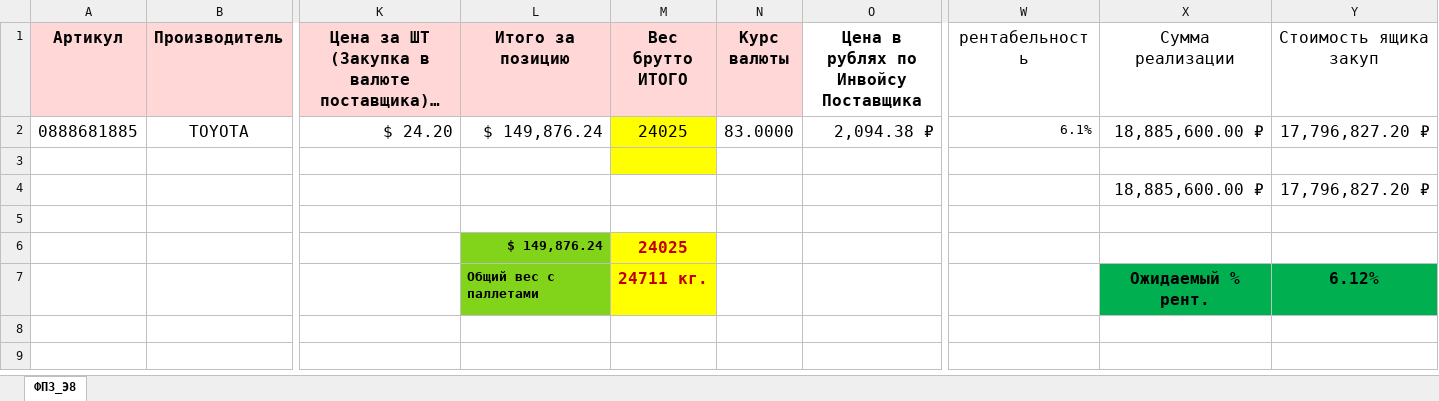
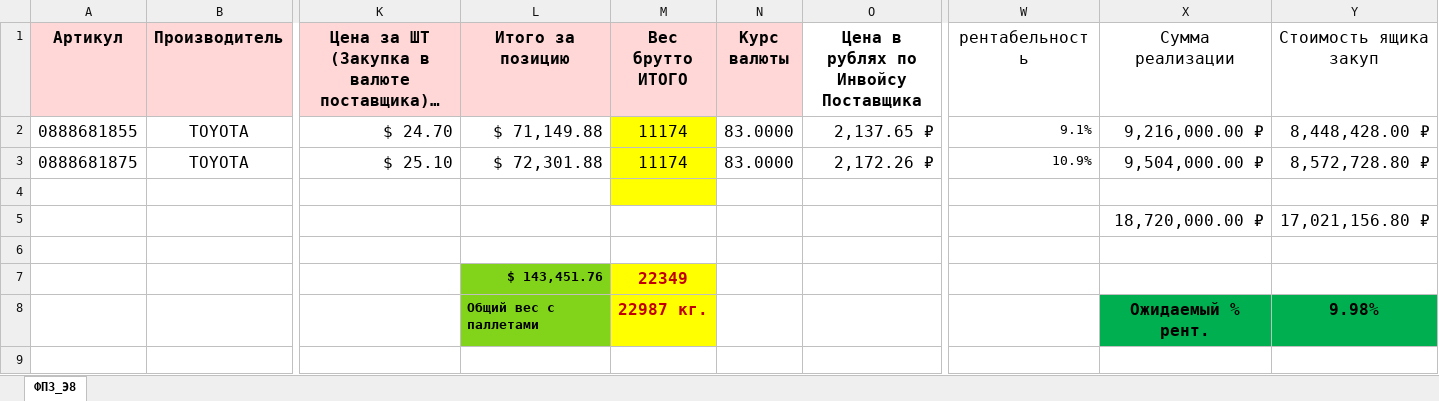
Before and after one commit to infinityemperor/partsavenue-tracking, an Excel workbook: files/UAE_008_ФПЗ_ПРЕДВАРИТЕЛЬНЫЙ.xlsx, sheet ФПЗ_Э8, drawn as a sheet; only a part is shown, gaps mark what is left out; long unchanged cells end in …; values as stored, in another font and other column widths than the file's, no borders; conditional formats not drawn; removed rows and columns are numbered as before the commit, all else as after; rows hold the shown columns only; the diff names each change by its address in the sheet, - before the commit and + after, or states it on an @@ line.

```diff
--- a/files/UAE_008_ФПЗ_ПРЕДВАРИТЕЛЬНЫЙ.xlsx (sheet ФПЗ_Э8)
+++ b/files/UAE_008_ФПЗ_ПРЕДВАРИТЕЛЬНЫЙ.xlsx (sheet ФПЗ_Э8)
-row 2: 0888681885 | TOYOTA | $ 24.20 | $ 149,876.24 | 24025 | 83.0000 | 2,094.38 ₽ | 6.1% | 18,885,600.00 ₽ | 17,796,827.20 ₽
+row 2: 0888681855 | TOYOTA | $ 24.70 | $ 71,149.88 | 11174 | 83.0000 | 2,137.65 ₽ | 9.1% | 9,216,000.00 ₽ | 8,448,428.00 ₽
+row 3: 0888681875 | TOYOTA | $ 25.10 | $ 72,301.88 | 11174 | 83.0000 | 2,172.26 ₽ | 10.9% | 9,504,000.00 ₽ | 8,572,728.80 ₽
-row 4:  |  |  |  |  |  |  |  | 18,885,600.00 ₽ | 17,796,827.20 ₽
+row 5:  |  |  |  |  |  |  |  | 18,720,000.00 ₽ | 17,021,156.80 ₽
-row 6:  |  |  | $ 149,876.24 | 24025
+row 7:  |  |  | $ 143,451.76 | 22349
-M8 (Вес брутто ИТОГО): 24711 кг.
+M8 (Вес брутто ИТОГО): 22987 кг.
-Y8 (Стоимость ящика закуп): 6.12%
+Y8 (Стоимость ящика закуп): 9.98%
-row 8: (empty)
+row 9: (empty)
```
Also changed, not shown: files/UAE_006_ФПЗ_ПРЕДВАРИТЕЛЬНЫЙ_09.04.2026.xlsx, files/UAE_007_ФПЗ_ПРЕДВАРИТЕЛЬНЫЙ.xlsx, 4 other files.
